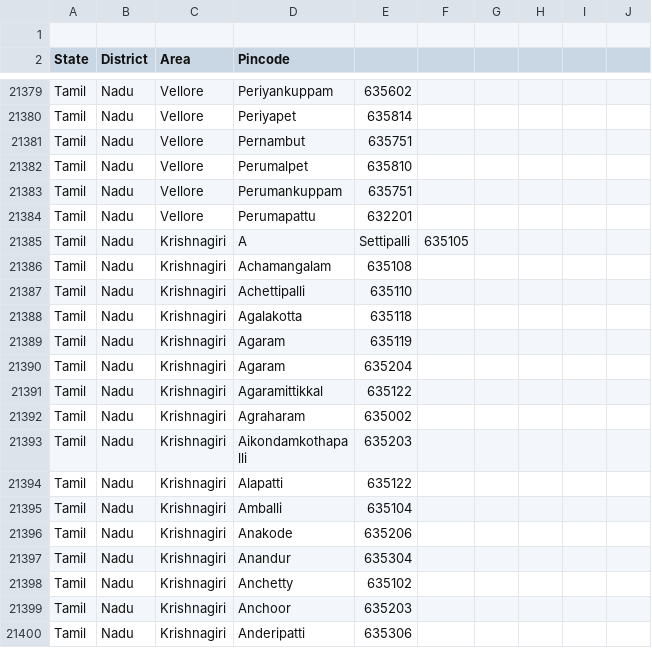
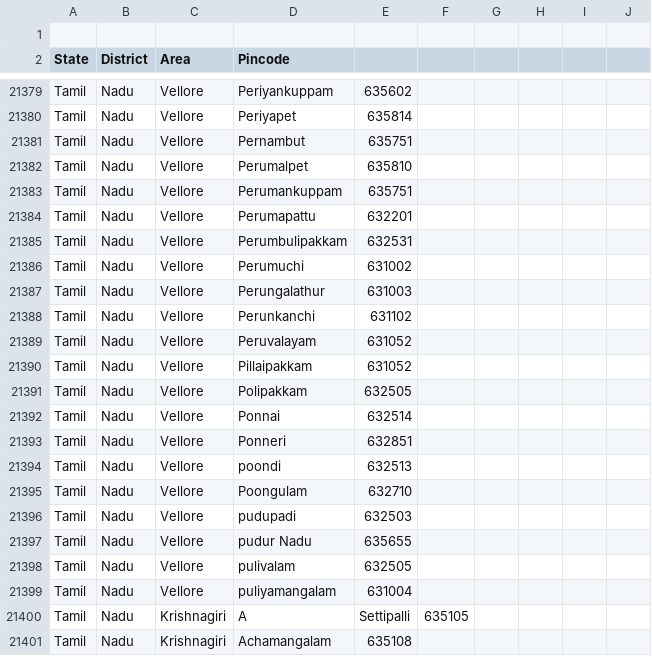
Before and after one commit to vpmglug/districts_details, a CSV file: districts/tamilnadu.csv, drawn as a sheet; only a part is shown, gaps mark what is left out; the shorter side is filled out with more unchanged rows.

Commit message:
pull request by SUBASHINI

```diff
--- a/districts/tamilnadu.csv
+++ b/districts/tamilnadu.csv
@@ -21384,2 +21384,17 @@ Tamil,Nadu,Vellore,Perumankuppam,635751,,,,,
 Tamil,Nadu,Vellore,Perumapattu,632201,,,,,
+Tamil,Nadu,Vellore,Perumbulipakkam,632531,,,,,
+Tamil,Nadu,Vellore,Perumuchi,631002,,,,,
+Tamil,Nadu,Vellore,Perungalathur,631003,,,,,
+Tamil,Nadu,Vellore,Perunkanchi,631102,,,,,
+Tamil,Nadu,Vellore,Peruvalayam,631052,,,,,
+Tamil,Nadu,Vellore,Pillaipakkam,631052,,,,,
+Tamil,Nadu,Vellore,Polipakkam,632505,,,,,
+Tamil,Nadu,Vellore,Ponnai,632514,,,,,
+Tamil,Nadu,Vellore,Ponneri,632851,,,,,
+Tamil,Nadu,Vellore,poondi,632513,,,,,
+Tamil,Nadu,Vellore,Poongulam,632710,,,,,
+Tamil,Nadu,Vellore,pudupadi,632503,,,,,
+Tamil,Nadu,Vellore,pudur Nadu,635655,,,,,
+Tamil,Nadu,Vellore,pulivalam,632505,,,,,
+Tamil,Nadu,Vellore,puliyamangalam,631004,,,,,
 Tamil,Nadu,Krishnagiri,A,Settipalli,635105,,,,
```
